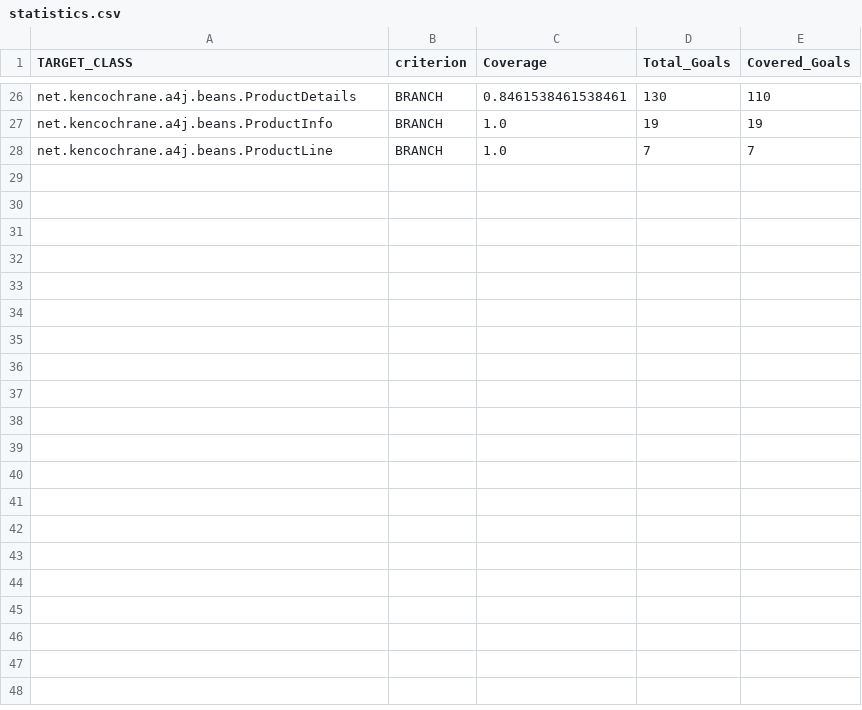
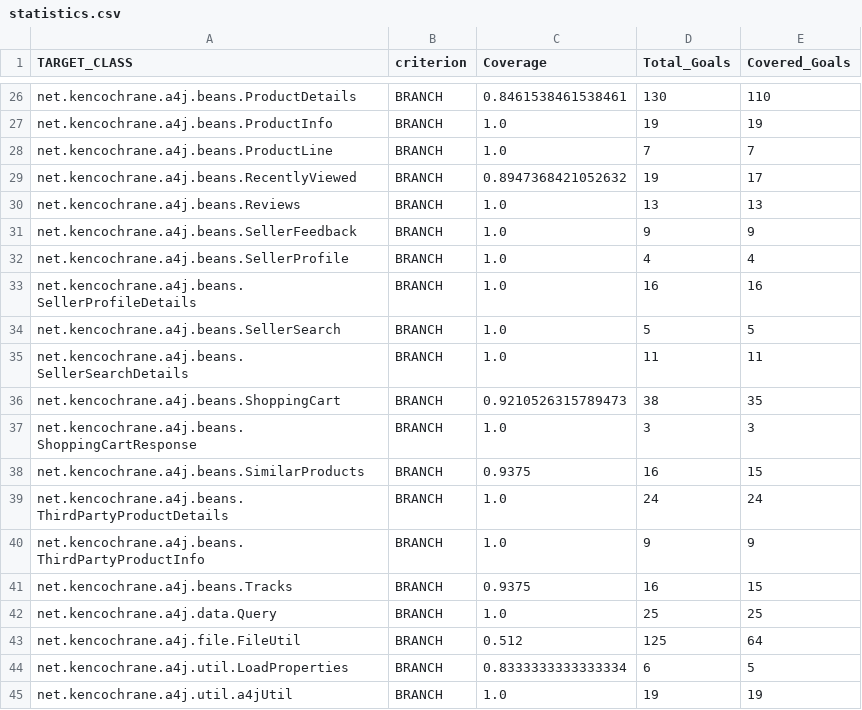
Before and after one commit to eyaelmusse/fyp-flask, a CSV file: {current_dir}/statistics.csv, drawn as a sheet; only a part is shown, gaps mark what is left out.

```diff
--- a/{current_dir}/statistics.csv
+++ b/{current_dir}/statistics.csv
@@ -28 +28,18 @@ net.kencochrane.a4j.beans.ProductInfo,BRANCH,1.0,19,19
 net.kencochrane.a4j.beans.ProductLine,BRANCH,1.0,7,7
+net.kencochrane.a4j.beans.RecentlyViewed,BRANCH,0.8947368421052632,19,17
+net.kencochrane.a4j.beans.Reviews,BRANCH,1.0,13,13
+net.kencochrane.a4j.beans.SellerFeedback,BRANCH,1.0,9,9
+net.kencochrane.a4j.beans.SellerProfile,BRANCH,1.0,4,4
+net.kencochrane.a4j.beans.SellerProfileDetails,BRANCH,1.0,16,16
+net.kencochrane.a4j.beans.SellerSearch,BRANCH,1.0,5,5
+net.kencochrane.a4j.beans.SellerSearchDetails,BRANCH,1.0,11,11
+net.kencochrane.a4j.beans.ShoppingCart,BRANCH,0.9210526315789473,38,35
+net.kencochrane.a4j.beans.ShoppingCartResponse,BRANCH,1.0,3,3
+net.kencochrane.a4j.beans.SimilarProducts,BRANCH,0.9375,16,15
+net.kencochrane.a4j.beans.ThirdPartyProductDetails,BRANCH,1.0,24,24
+net.kencochrane.a4j.beans.ThirdPartyProductInfo,BRANCH,1.0,9,9
+net.kencochrane.a4j.beans.Tracks,BRANCH,0.9375,16,15
+net.kencochrane.a4j.data.Query,BRANCH,1.0,25,25
+net.kencochrane.a4j.file.FileUtil,BRANCH,0.512,125,64
+net.kencochrane.a4j.util.LoadProperties,BRANCH,0.8333333333333334,6,5
+net.kencochrane.a4j.util.a4jUtil,BRANCH,1.0,19,19
```
Also changed, not shown: 35 other files.
